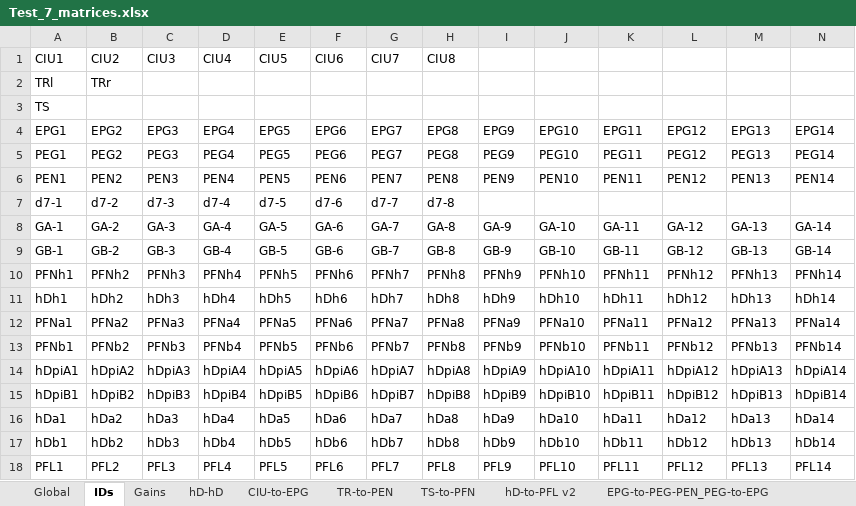
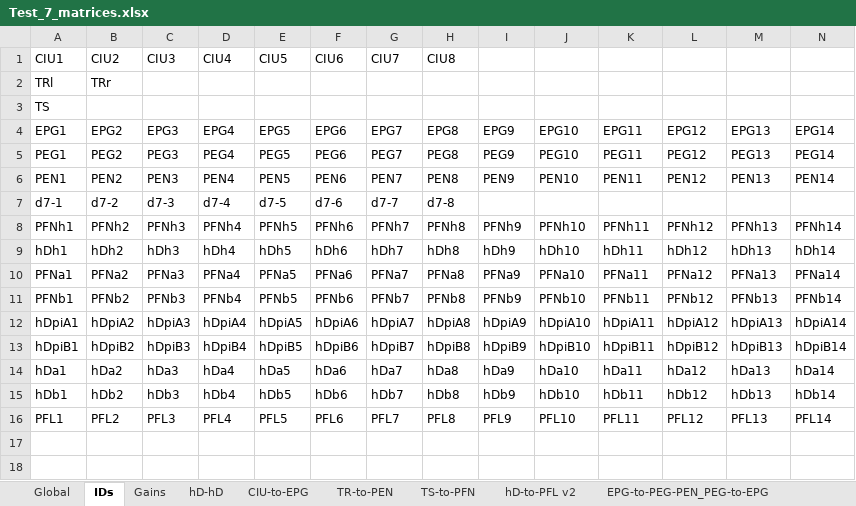
Before and after one commit to bClemot-Sc/Megalopta_CX, an Excel workbook: Connectivity_matrices/Test_7_matrices.xlsx, sheet IDs, drawn as a sheet; only a part is shown; values as stored, in another font and other column widths than the file's, no borders; rows hold the shown columns only; the diff names each change by its address in the sheet, - before the commit and + after, or states it on an @@ line.

```diff
--- a/Connectivity_matrices/Test_7_matrices.xlsx (sheet IDs)
+++ b/Connectivity_matrices/Test_7_matrices.xlsx (sheet IDs)
-row 8: GA-1 | GA-2 | GA-3 | GA-4 | GA-5 | GA-6 | GA-7 | GA-8 | GA-9 | GA-10 | GA-11 | GA-12 | GA-13 | GA-14
-row 9: GB-1 | GB-2 | GB-3 | GB-4 | GB-5 | GB-6 | GB-7 | GB-8 | GB-9 | GB-10 | GB-11 | GB-12 | GB-13 | GB-14
```
Also changed, not shown: sheet Global, sheet Gains, sheet hD-to-PFL v2, other sheet tabs, Connectivity_matrices/Old_saved_matrix.xlsx, Connectivity_matrices/Trial_C_matrices.xlsx, 17 other files.
